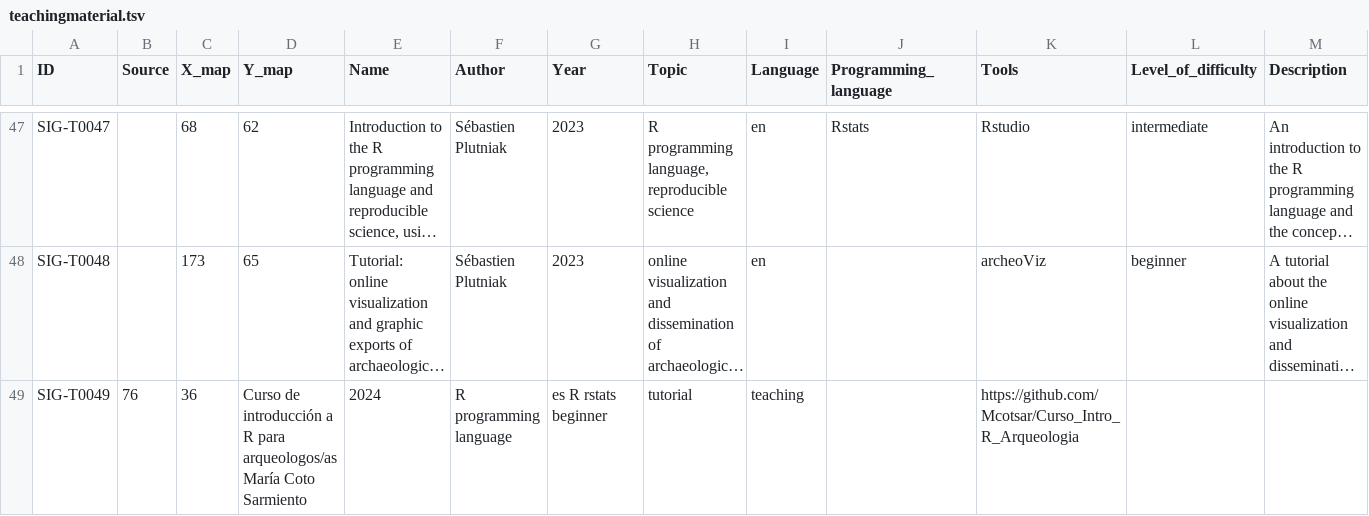
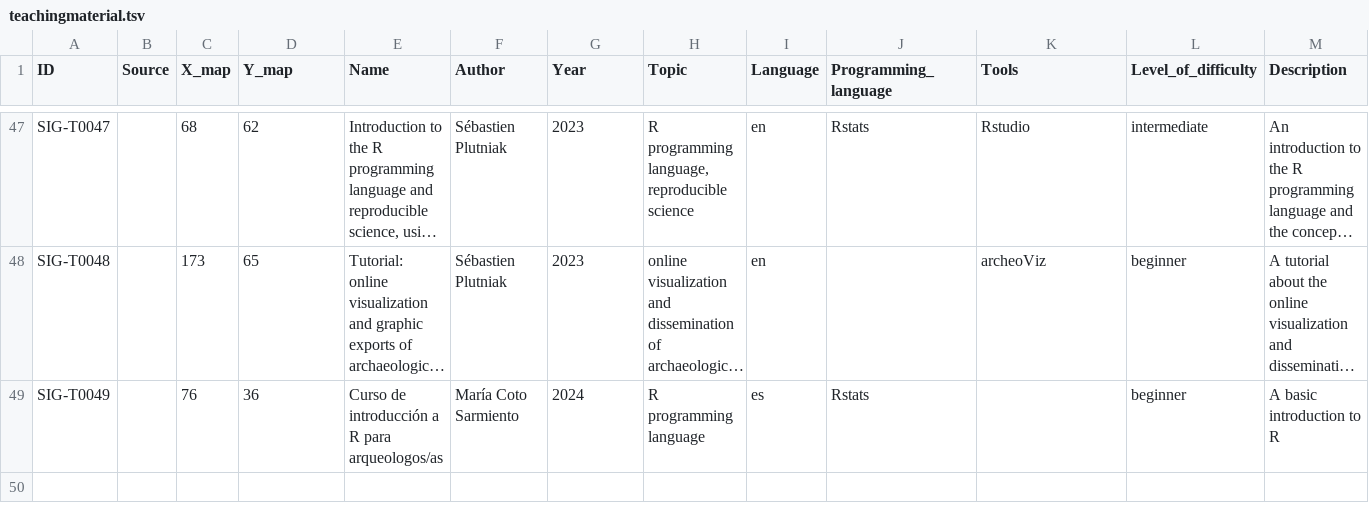
Before and after one commit to sslarch/MapofComputationalArchaeology, a TSV file: data/teachingmaterial.tsv, drawn as a sheet; only a part is shown, gaps mark what is left out; long unchanged cells end in …; the diff covers the shown part only; the diff names each change by its address in the sheet, - before the commit and + after, or states it on an @@ line.

Commit message:
added missing tabs

```diff
--- a/data/teachingmaterial.tsv
+++ b/data/teachingmaterial.tsv
-B49 (Source): 76
+B49 (Source): (empty)
-C49 (X_map): 36
+C49 (X_map): 76
-D49 (Y_map): Curso de introducción a R para arqueologos/as María Coto Sarmiento
+D49 (Y_map): 36
-E49 (Name): 2024
+E49 (Name): Curso de introducción a R para arqueologos/as
-F49 (Author): R programming language
+F49 (Author): María Coto Sarmiento
-G49 (Year): es R rstats beginner
+G49 (Year): 2024
-H49 (Topic): tutorial
+H49 (Topic): R programming language
-I49 (Language): teaching
+I49 (Language): es
-J49 (Programming_language): (empty)
+J49 (Programming_language): Rstats
-K49 (Tools): https://github.com/Mcotsar/Curso_Intro_R_Arqueologia
+K49 (Tools): (empty)
-L49 (Level_of_difficulty): (empty)
+L49 (Level_of_difficulty): beginner
-M49 (Description): (empty)
+M49 (Description): A basic introduction to R
```
Also changed, not shown: 3 edited cells elsewhere in this file.
